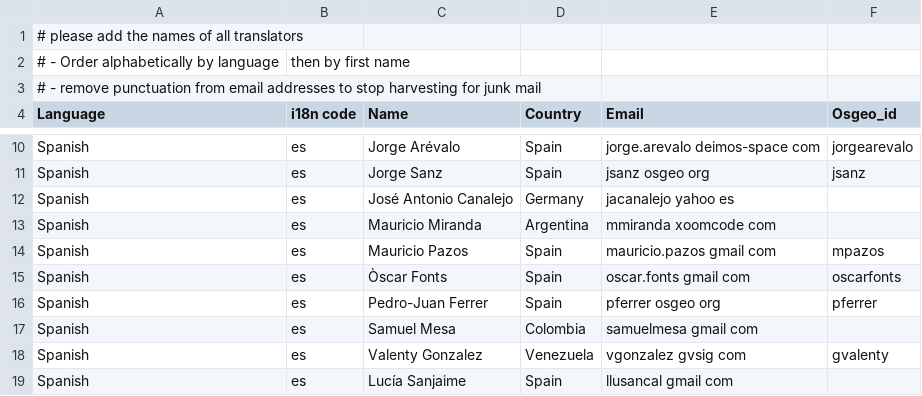
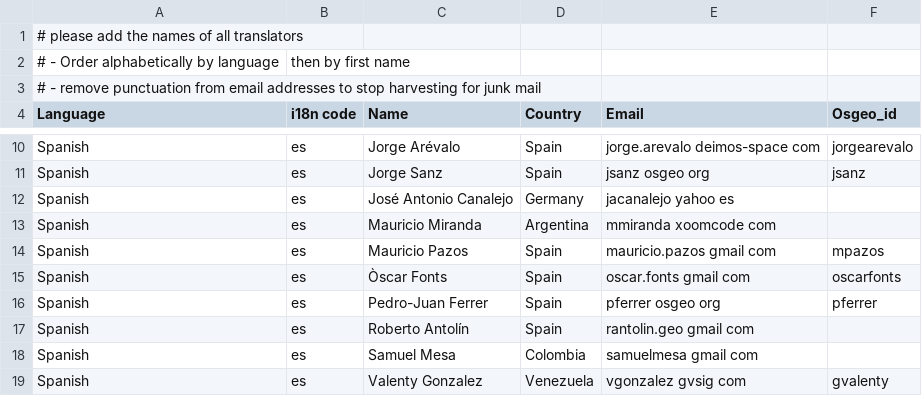
Before and after one commit to ycheng1947/osgeolive-git-mirror, a CSV file: livedvd/gisvm/trunk/doc/translators.csv, drawn as a sheet; only a part is shown, gaps mark what is left out; the shorter side is filled out with more unchanged rows; the diff names each change by its address in the sheet, - before the commit and + after, or states it on an @@ line.

Commit message:
added osgearth overview translated into Spanish by Roberto Antolín

```diff
--- a/livedvd/gisvm/trunk/doc/translators.csv
+++ b/livedvd/gisvm/trunk/doc/translators.csv
+row 17: Spanish | es | Roberto Antolín | Spain | rantolin.geo gmail com
```
Also changed, not shown: 1 other file.
